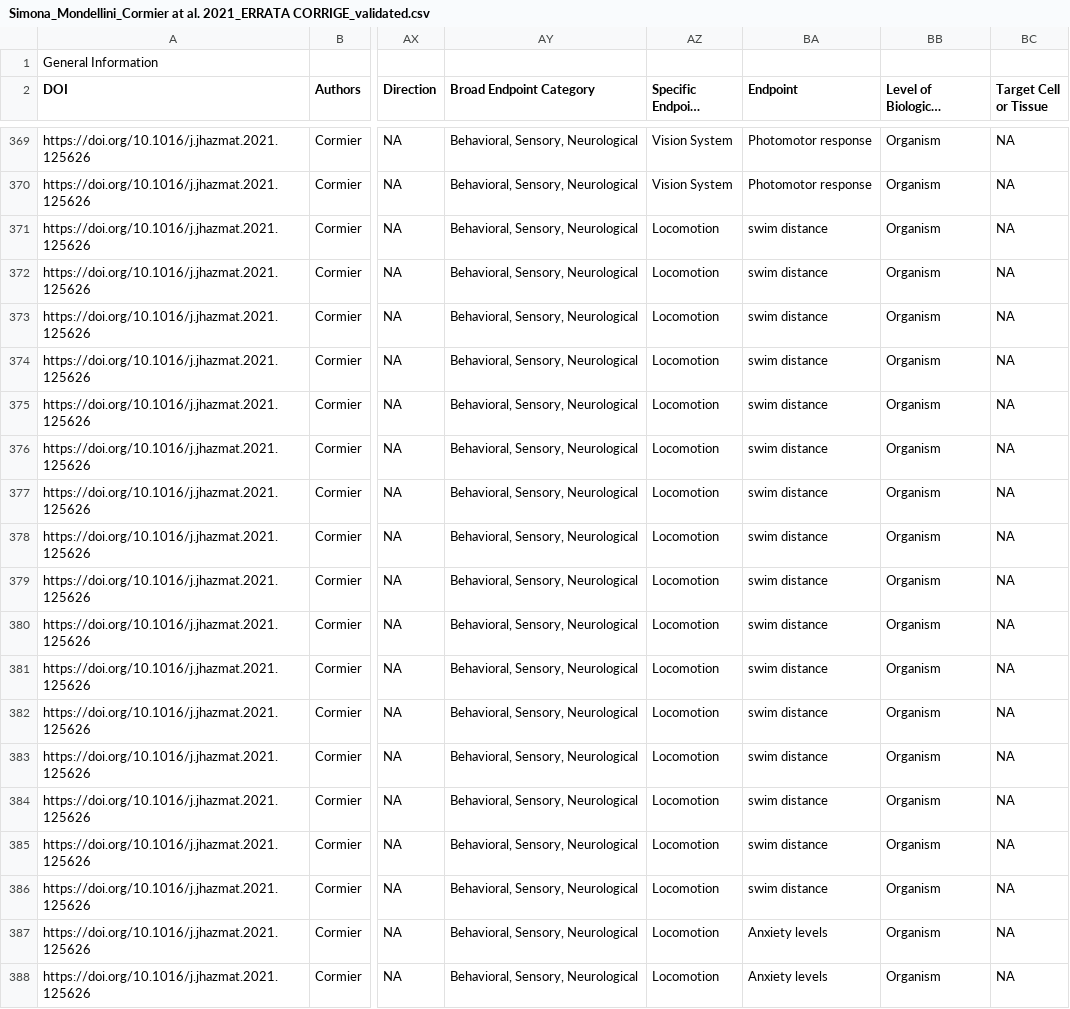
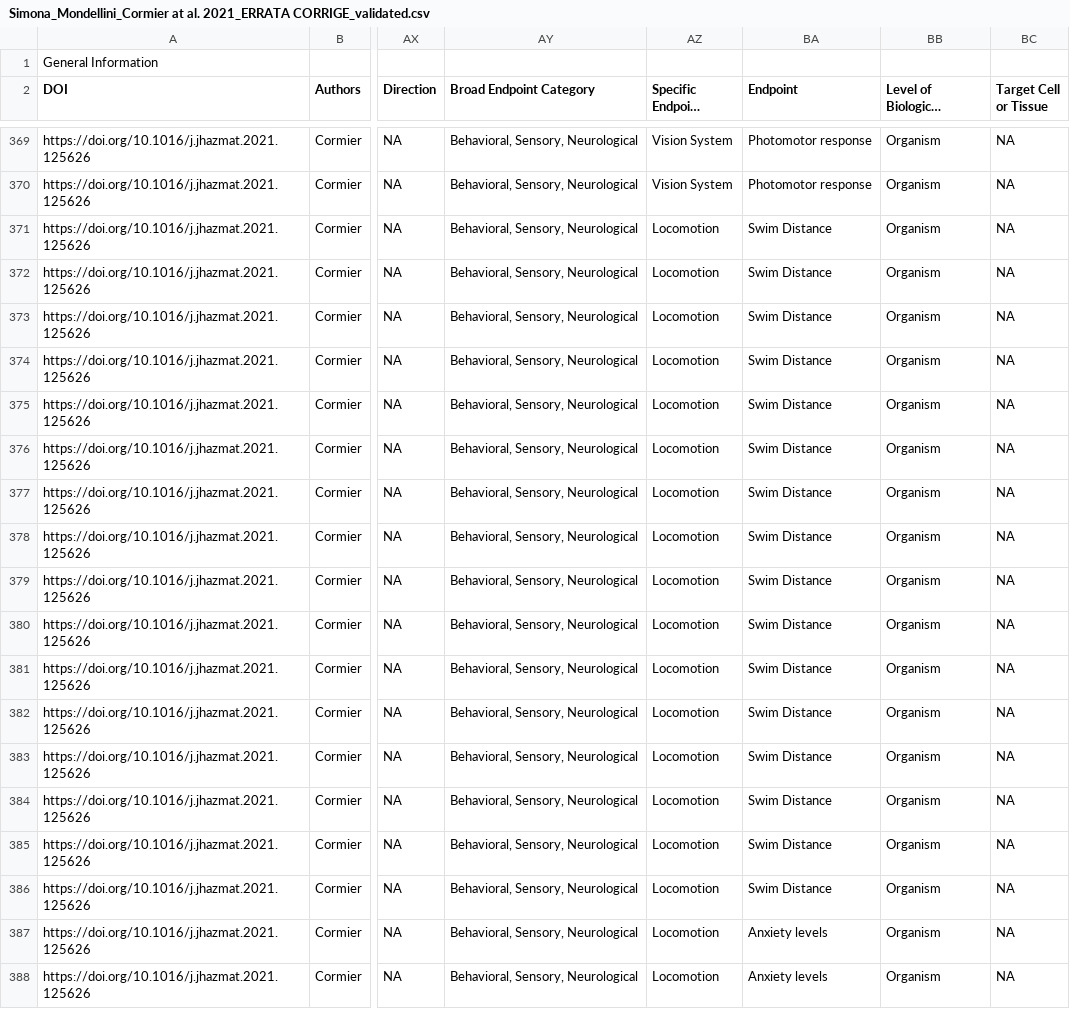
Before and after one commit to SCCWRP/aq_mp_tox_shiny, a CSV file: ToMEx2.0_Onboarding/Validated Templates/Simona_Mondellini_Cormier at al. 2021_ERRATA CORRIGE_validated.csv, drawn as a sheet; only a part is shown, gaps mark what is left out; long unchanged cells end in …; the diff names each change by its address in the sheet, - before the commit and + after, or states it on an @@ line.

```diff
--- a/ToMEx2.0_Onboarding/Validated Templates/Simona_Mondellini_Cormier at al. 2021_ERRATA CORRIGE_validated.csv
+++ b/ToMEx2.0_Onboarding/Validated Templates/Simona_Mondellini_Cormier at al. 2021_ERRATA CORRIGE_validated.csv
-BA371:BA386 (Endpoint): swim distance
+BA371:BA386 (Endpoint): Swim Distance
```
Also changed, not shown: ToMEx2.0_Onboarding/Validated Templates/Christine_Knauss_Tallec et al 2021_validated.csv, ToMEx2.0_Onboarding/Validated Templates/Isaac_Kudu_ToMEx_Varo2021_Aquatic study datasheet_validated.csv, 7 other files.
